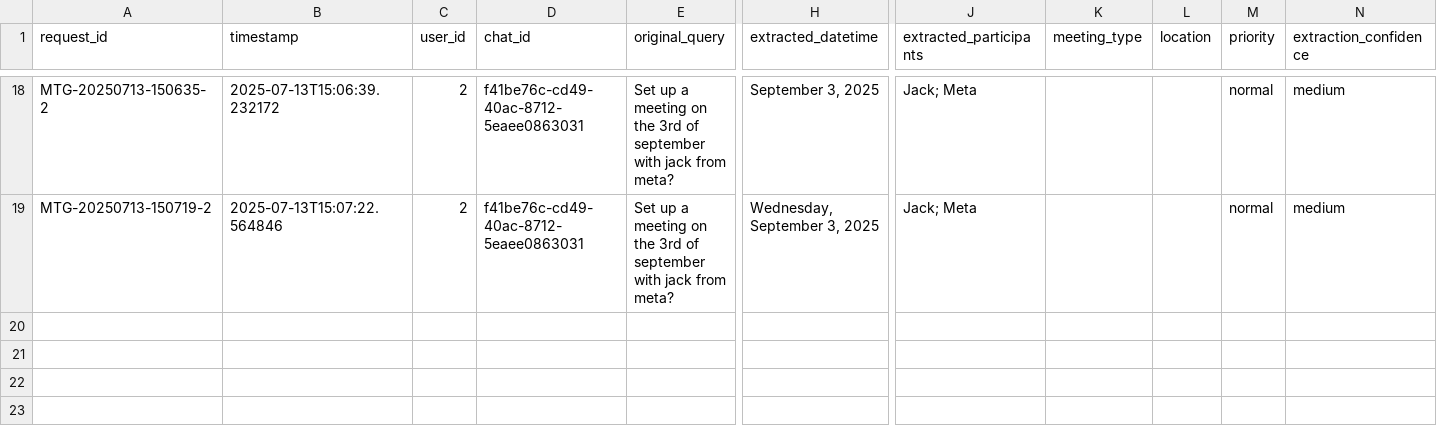
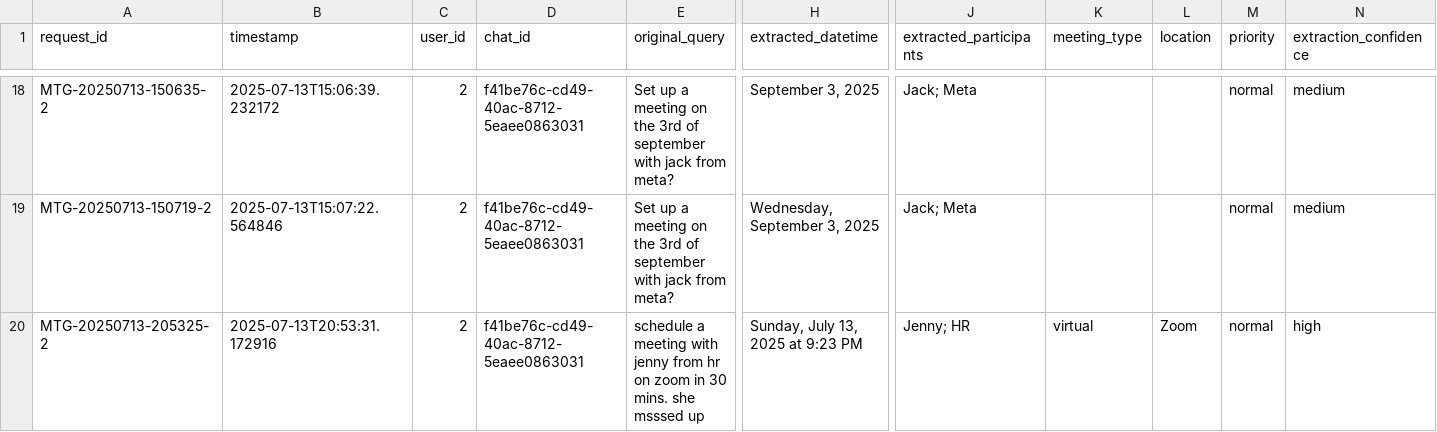
Before and after one commit to maximchongADO/ICP_Verztec_Chatbot, a CSV file: chatbot/src/backend/python/meeting_requests.csv, drawn as a sheet; only a part is shown, gaps mark what is left out; rows hold the shown columns only; the diff names each change by its address in the sheet, - before the commit and + after, or states it on an @@ line.

```diff
--- a/chatbot/src/backend/python/meeting_requests.csv
+++ b/chatbot/src/backend/python/meeting_requests.csv
+row 20: MTG-20250713-205325-2 | 2025-07-13T20:53:31.172916 | 2 | f41be76c-cd49-40ac-8712-5eaee0863031 | schedule a meeting with jenny from hr on zoom in 30 mins. she msssed up | Sunday, July 13, 2025 at 9:23 PM | Jenny; HR | virtual | Zoom | normal | high
```
Also changed, not shown: chatbot/src/backend/python/hr_escalations.csv, 6 other files.
